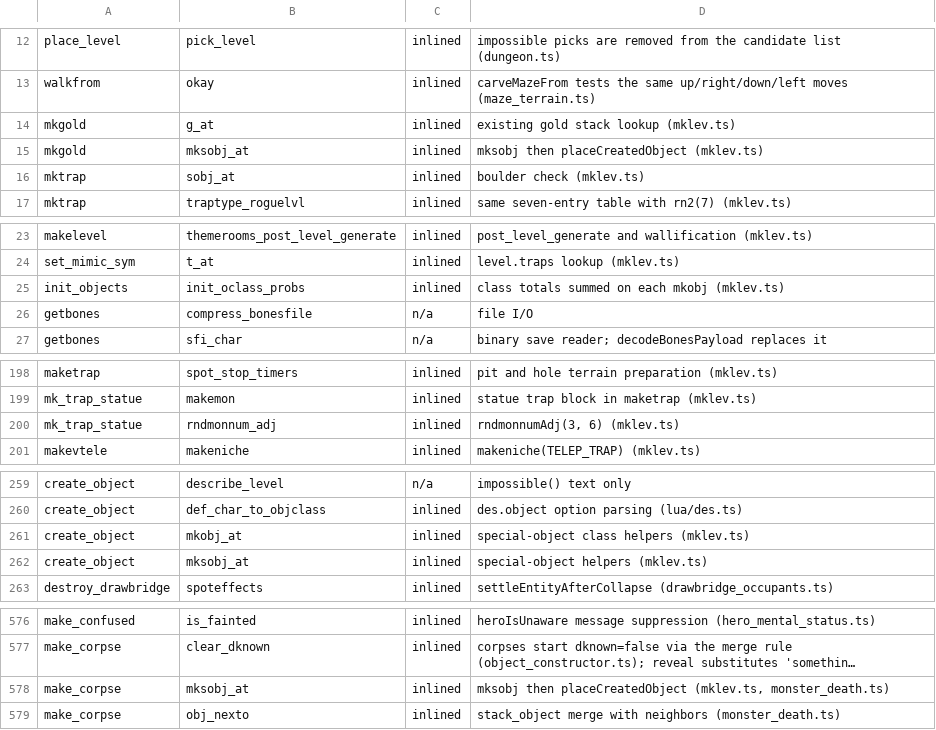
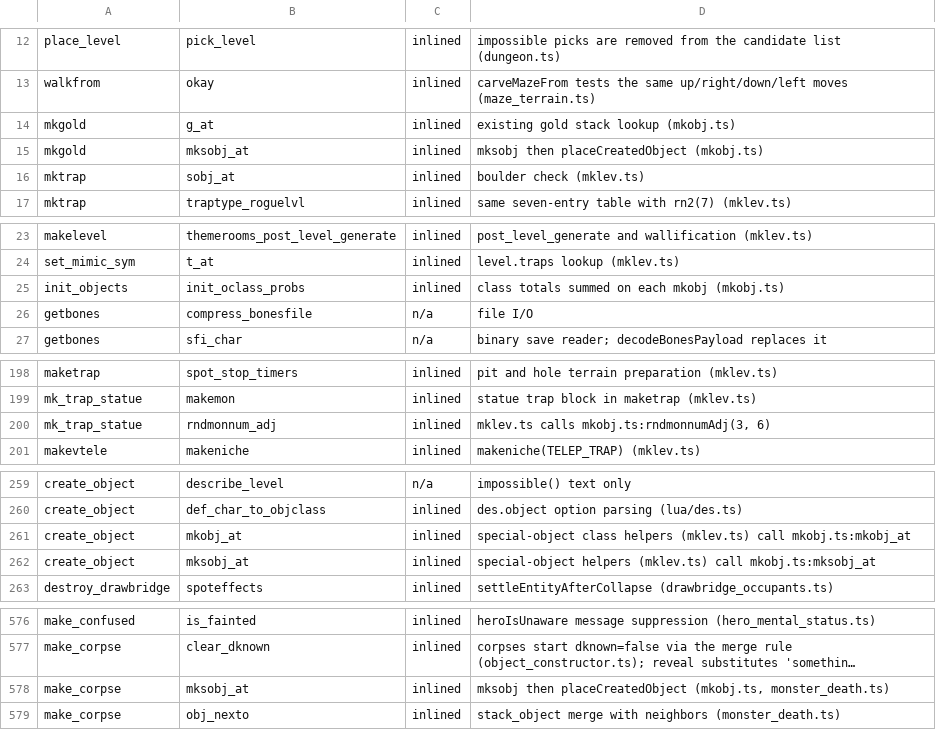
Before and after one commit to daoa0601/teleport-contest, a TSV file: docs/ledger/c-edges-justified.tsv, drawn as a sheet; only a part is shown, gaps mark what is left out; long unchanged cells end in …; the diff covers the shown part only; the diff names each change by its address in the sheet, - before the commit and + after, or states it on an @@ line.

Commit message:
Update object ownership paths in verification ledgers

```diff
--- a/docs/ledger/c-edges-justified.tsv
+++ b/docs/ledger/c-edges-justified.tsv
-D14: existing gold stack lookup (mklev.ts)
+D14: existing gold stack lookup (mkobj.ts)
-D15: mksobj then placeCreatedObject (mklev.ts)
+D15: mksobj then placeCreatedObject (mkobj.ts)
-D25: class totals summed on each mkobj (mklev.ts)
+D25: class totals summed on each mkobj (mkobj.ts)
-D200: rndmonnumAdj(3, 6) (mklev.ts)
+D200: mklev.ts calls mkobj.ts:rndmonnumAdj(3, 6)
-D261: …helpers (mklev.ts)
+D261: …helpers (mklev.ts) call mkobj.ts:mkobj_at
-D262: special-object helpers (mklev.ts)
+D262: special-object helpers (mklev.ts) call mkobj.ts:mksobj_at
-D578: …then placeCreatedObject (mklev.ts, monster_death.ts)
+D578: …then placeCreatedObject (mkobj.ts, monster_death.ts)
```
Also changed, not shown: 1 edited cell elsewhere in this file, docs/ledger/rng-callsites.tsv.
